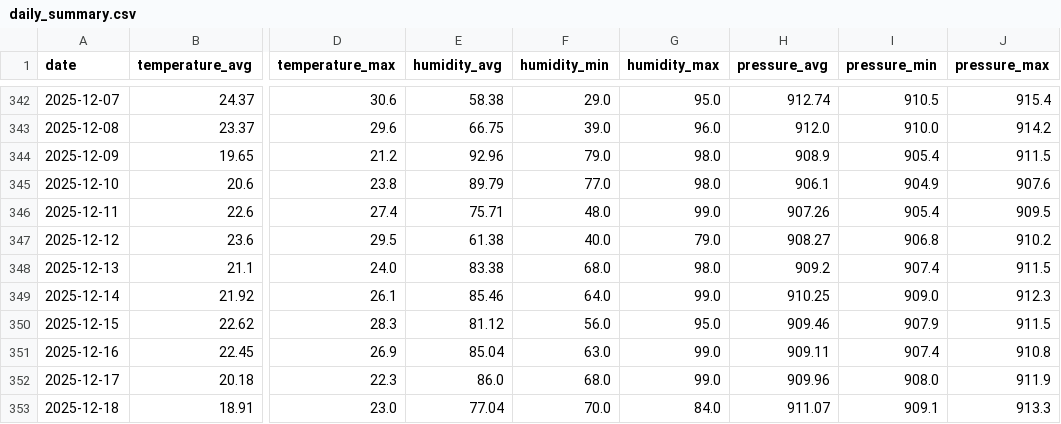
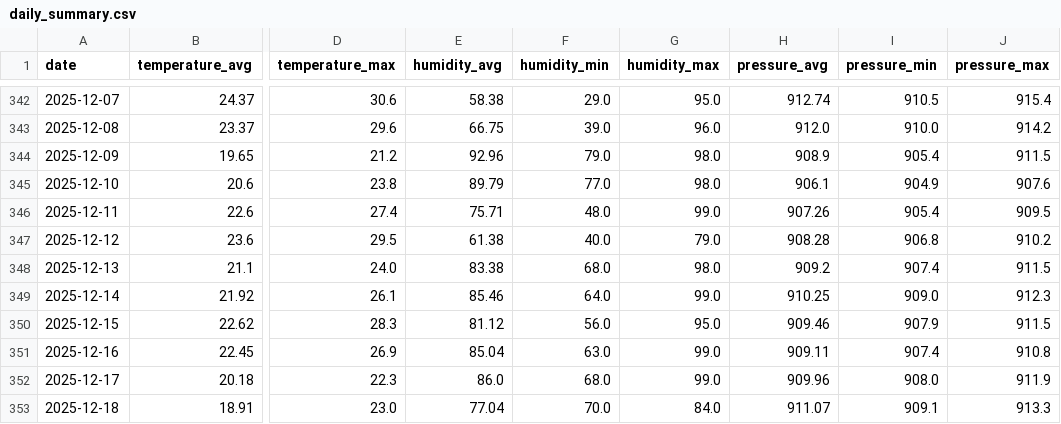
Before and after one commit to Gabriel-Domingueti/weather-station-dashboard, a CSV file: data/aggregated/daily_summary.csv, drawn as a sheet; only a part is shown, gaps mark what is left out; the diff covers the shown part only; the diff names each change by its address in the sheet, - before the commit and + after, or states it on an @@ line.

```diff
--- a/data/aggregated/daily_summary.csv
+++ b/data/aggregated/daily_summary.csv
-H347 (pressure_avg): 908.27
+H347 (pressure_avg): 908.28
```
Also changed, not shown: 5 added rows and 17 edited cells elsewhere in this file, data/aggregated/agrometeorological_indices.csv, 3 other files.
